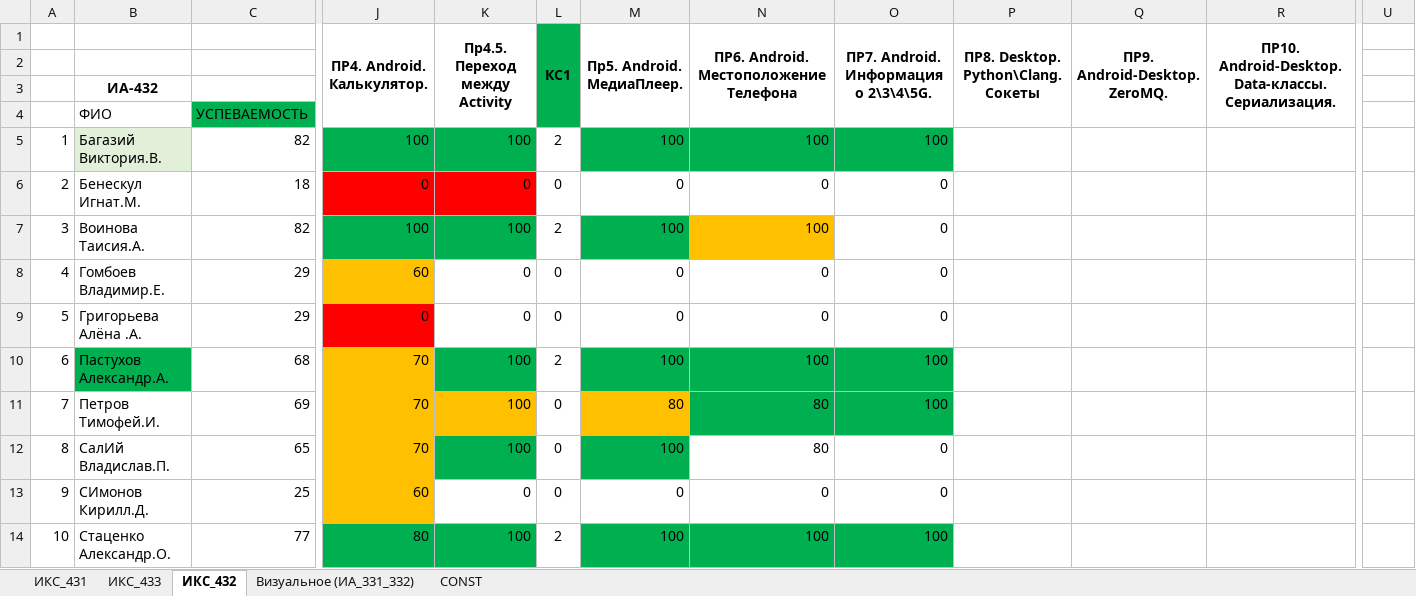
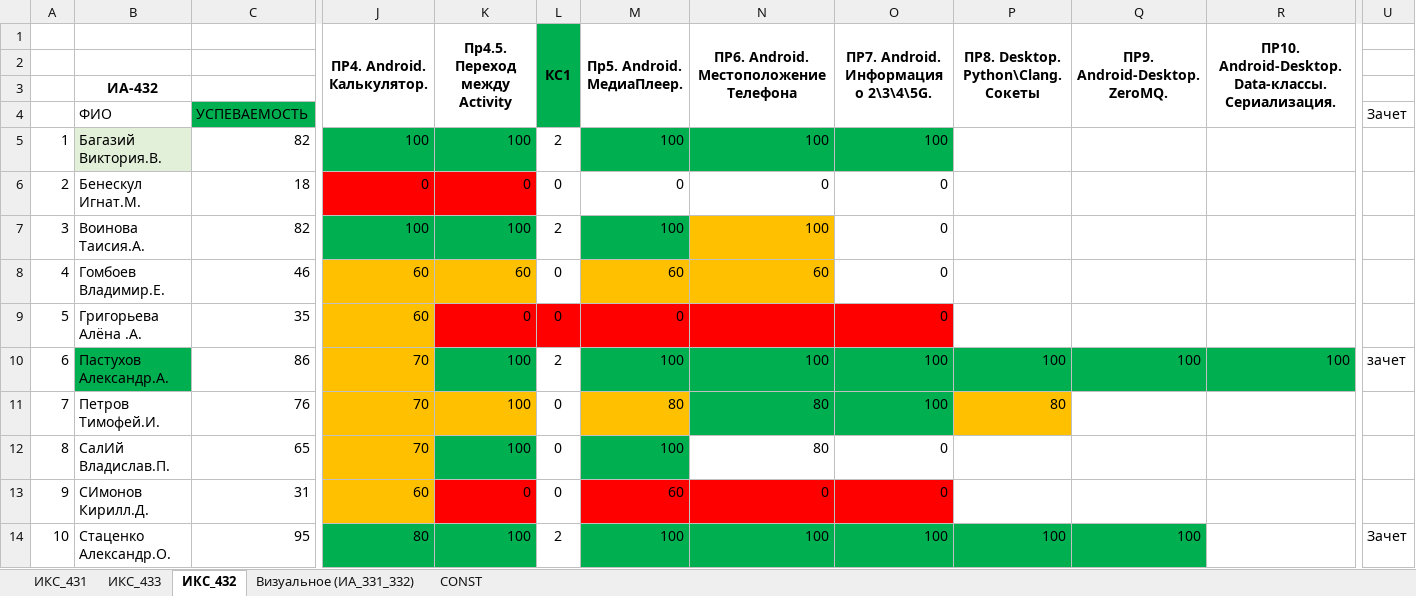
Before and after one commit to TelecomDep/notes, an Excel workbook: students/Студенты.xlsx, sheet ИКС_432, drawn as a sheet; only a part is shown, gaps mark what is left out; values as stored, in another font and other column widths than the file's, no borders; the diff covers the shown part only; the diff names each change by its address in the sheet, - before the commit and + after, or states it on an @@ line.

```diff
--- a/students/Студенты.xlsx (sheet ИКС_432)
+++ b/students/Студенты.xlsx (sheet ИКС_432)
-U4: (empty)
+U4: Зачет
-C8: 29
+C8: 46
-K8 (Пр4.5. Переход между Activity): 0
+K8 (Пр4.5. Переход между Activity): 60
-K8 fill: none
+K8 fill: #FFC000
-M8 (Пр5. Android. МедиаПлеер.): 0
+M8 (Пр5. Android. МедиаПлеер.): 60
-M8:N8 fill: none
+M8:N8 fill: #FFC000
-N8: 0
+N8: 60
-C9: 29
+C9: 35
-J9 (ПР4. Android. Калькулятор.): 0
+J9 (ПР4. Android. Калькулятор.): 60
-J9 fill: #FF0000
+J9 fill: #FFC000
-K9:O9 fill: none
+K9:O9 fill: #FF0000
-N9: 0
+N9: (empty)
-C10: 68
+C10: 86
-P10: (empty)
+P10: 100
-P10:R10 fill: none
+P10:R10 fill: #00B050
-Q10 (ПР9. Android-Desktop. ZeroMQ.): (empty)
+Q10 (ПР9. Android-Desktop. ZeroMQ.): 100
-R10: (empty)
+R10: 100
-U10: (empty)
+U10: зачет
-C11: 69
+C11: 76
-P11: (empty)
+P11: 80
-P11 fill: none
+P11 fill: #FFC000
-C13: 25
+C13: 31
-K13 fill: none
+K13 fill: #FF0000
-M13 (Пр5. Android. МедиаПлеер.): 0
+M13 (Пр5. Android. МедиаПлеер.): 60
-M13:O13 fill: none
+M13:O13 fill: #FF0000
-C14: 77
+C14: 95
-P14: (empty)
+P14: 100
-P14:Q14 fill: none
+P14:Q14 fill: #00B050
-Q14 (ПР9. Android-Desktop. ZeroMQ.): (empty)
+Q14 (ПР9. Android-Desktop. ZeroMQ.): 100
-U14: (empty)
+U14: Зачет
```
Also changed, not shown: 25 edited cells and cell formats elsewhere in this sheet, sheet ИКС_431, sheet ИКС_433.
